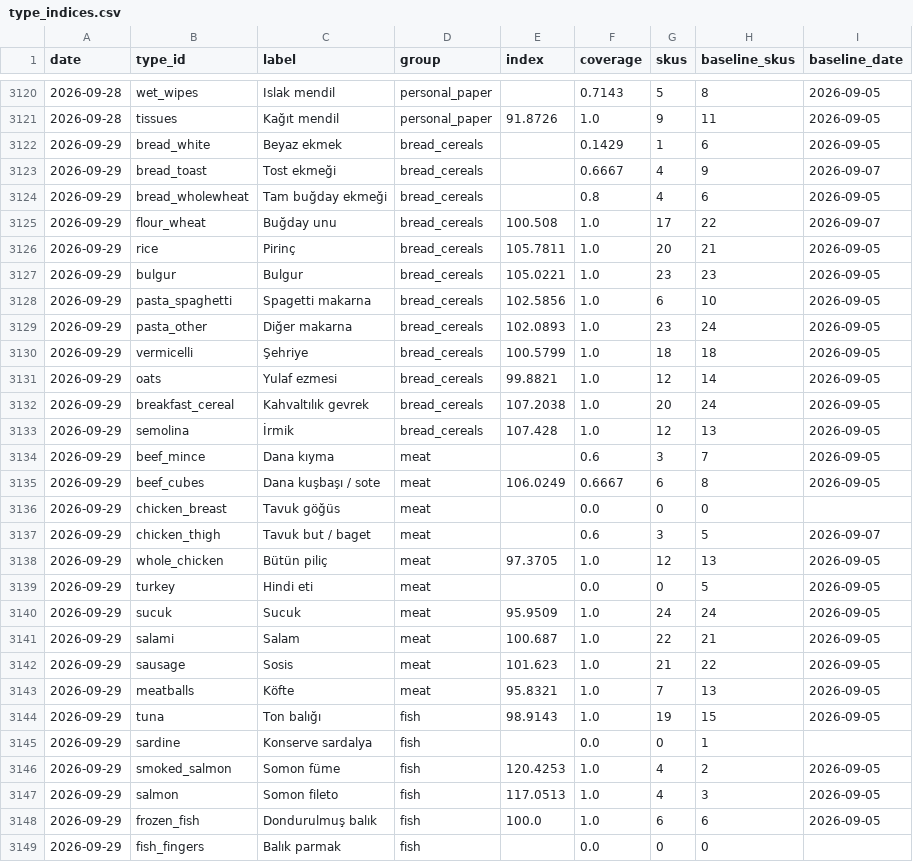
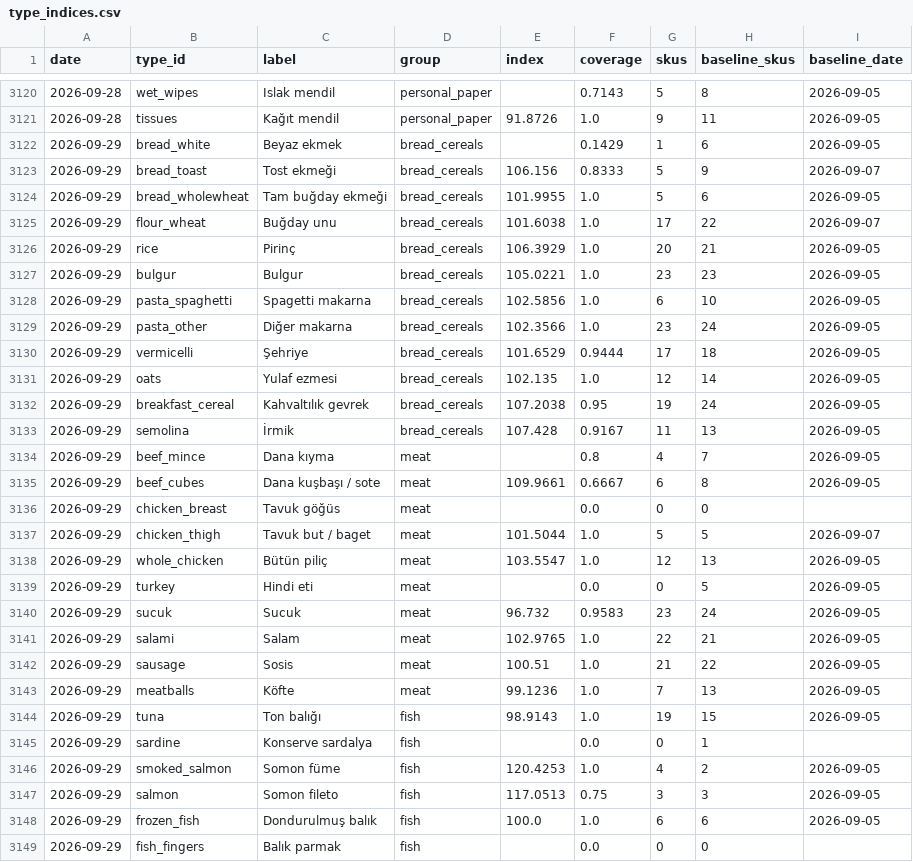
Before and after one commit to onurcan-b/acik-sepet, a CSV file: data/v0.4/type_indices.csv, drawn as a sheet; only a part is shown, gaps mark what is left out; the diff covers the shown part only.

```diff
--- a/data/v0.4/type_indices.csv
+++ b/data/v0.4/type_indices.csv
@@ -3122,23 +3122,23 @@ date,type_id,label,group,index,coverage,skus,baseline_skus,baseline_date
 2026-09-29,bread_white,Beyaz ekmek,bread_cereals,,0.1429,1,6,2026-09-05
-2026-09-29,bread_toast,Tost ekmeği,bread_cereals,,0.6667,4,9,2026-09-07
-2026-09-29,bread_wholewheat,Tam buğday ekmeği,bread_cereals,,0.8,4,6,2026-09-05
-2026-09-29,flour_wheat,Buğday unu,bread_cereals,100.508,1.0,17,22,2026-09-07
-2026-09-29,rice,Pirinç,bread_cereals,105.7811,1.0,20,21,2026-09-05
+2026-09-29,bread_toast,Tost ekmeği,bread_cereals,106.156,0.8333,5,9,2026-09-07
+2026-09-29,bread_wholewheat,Tam buğday ekmeği,bread_cereals,101.9955,1.0,5,6,2026-09-05
+2026-09-29,flour_wheat,Buğday unu,bread_cereals,101.6038,1.0,17,22,2026-09-07
+2026-09-29,rice,Pirinç,bread_cereals,106.3929,1.0,20,21,2026-09-05
 2026-09-29,bulgur,Bulgur,bread_cereals,105.0221,1.0,23,23,2026-09-05
 2026-09-29,pasta_spaghetti,Spagetti makarna,bread_cereals,102.5856,1.0,6,10,2026-09-05
-2026-09-29,pasta_other,Diğer makarna,bread_cereals,102.0893,1.0,23,24,2026-09-05
-2026-09-29,vermicelli,Şehriye,bread_cereals,100.5799,1.0,18,18,2026-09-05
-2026-09-29,oats,Yulaf ezmesi,bread_cereals,99.8821,1.0,12,14,2026-09-05
-2026-09-29,breakfast_cereal,Kahvaltılık gevrek,bread_cereals,107.2038,1.0,20,24,2026-09-05
-2026-09-29,semolina,İrmik,bread_cereals,107.428,1.0,12,13,2026-09-05
-2026-09-29,beef_mince,Dana kıyma,meat,,0.6,3,7,2026-09-05
-2026-09-29,beef_cubes,Dana kuşbaşı / sote,meat,106.0249,0.6667,6,8,2026-09-05
+2026-09-29,pasta_other,Diğer makarna,bread_cereals,102.3566,1.0,23,24,2026-09-05
+2026-09-29,vermicelli,Şehriye,bread_cereals,101.6529,0.9444,17,18,2026-09-05
+2026-09-29,oats,Yulaf ezmesi,bread_cereals,102.135,1.0,12,14,2026-09-05
+2026-09-29,breakfast_cereal,Kahvaltılık gevrek,bread_cereals,107.2038,0.95,19,24,2026-09-05
+2026-09-29,semolina,İrmik,bread_cereals,107.428,0.9167,11,13,2026-09-05
+2026-09-29,beef_mince,Dana kıyma,meat,,0.8,4,7,2026-09-05
+2026-09-29,beef_cubes,Dana kuşbaşı / sote,meat,109.9661,0.6667,6,8,2026-09-05
 2026-09-29,chicken_breast,Tavuk göğüs,meat,,0.0,0,0,
-2026-09-29,chicken_thigh,Tavuk but / baget,meat,,0.6,3,5,2026-09-07
-2026-09-29,whole_chicken,Bütün piliç,meat,97.3705,1.0,12,13,2026-09-05
+2026-09-29,chicken_thigh,Tavuk but / baget,meat,101.5044,1.0,5,5,2026-09-07
+2026-09-29,whole_chicken,Bütün piliç,meat,103.5547,1.0,12,13,2026-09-05
 2026-09-29,turkey,Hindi eti,meat,,0.0,0,5,2026-09-05
-2026-09-29,sucuk,Sucuk,meat,95.9509,1.0,24,24,2026-09-05
-2026-09-29,salami,Salam,meat,100.687,1.0,22,21,2026-09-05
-2026-09-29,sausage,Sosis,meat,101.623,1.0,21,22,2026-09-05
-2026-09-29,meatballs,Köfte,meat,95.8321,1.0,7,13,2026-09-05
+2026-09-29,sucuk,Sucuk,meat,96.732,0.9583,23,24,2026-09-05
+2026-09-29,salami,Salam,meat,102.9765,1.0,22,21,2026-09-05
+2026-09-29,sausage,Sosis,meat,100.51,1.0,21,22,2026-09-05
+2026-09-29,meatballs,Köfte,meat,99.1236,1.0,7,13,2026-09-05
 2026-09-29,tuna,Ton balığı,fish,98.9143,1.0,19,15,2026-09-05
@@ -3146,3 +3146,3 @@ date,type_id,label,group,index,coverage,skus,baseline_skus,baseline_date
 2026-09-29,smoked_salmon,Somon füme,fish,120.4253,1.0,4,2,2026-09-05
-2026-09-29,salmon,Somon fileto,fish,117.0513,1.0,4,3,2026-09-05
+2026-09-29,salmon,Somon fileto,fish,117.0513,0.75,3,3,2026-09-05
 2026-09-29,frozen_fish,Dondurulmuş balık,fish,100.0,1.0,6,6,2026-09-05
```
Also changed, not shown: 82 edited cells elsewhere in this file, data/v0.4/category_indices.csv, data/v0.4/index.csv, 17 other files.
